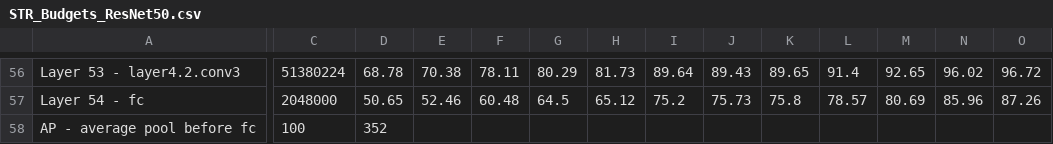
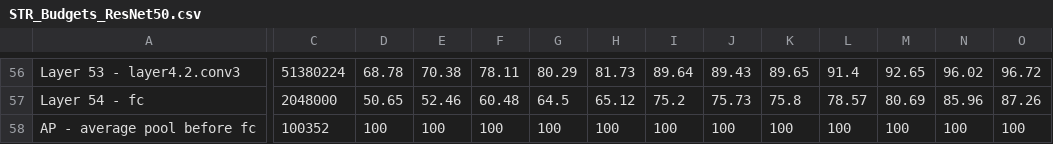
Before and after one commit to RAIVNLab/STR, a CSV file: budgets/STR_Budgets_ResNet50.csv, drawn as a sheet; only a part is shown, gaps mark what is left out; the diff covers the shown part only; the diff names each change by its address in the sheet, - before the commit and + after, or states it on an @@ line.

Commit message:
Update STR_Budgets_ResNet50.csv

```diff
--- a/budgets/STR_Budgets_ResNet50.csv
+++ b/budgets/STR_Budgets_ResNet50.csv
-C58: 100
+C58: 100352
-D58: 352
+D58: 100
-E58: (empty)
+E58: 100
-F58: (empty)
+F58: 100
-G58: (empty)
+G58: 100
-H58: (empty)
+H58: 100
-I58: (empty)
+I58: 100
-J58: (empty)
+J58: 100
-K58: (empty)
+K58: 100
-L58: (empty)
+L58: 100
-M58: (empty)
+M58: 100
-N58: (empty)
+N58: 100
-O58: (empty)
+O58: 100
```
Also changed, not shown: 3 edited cells elsewhere in this file.
